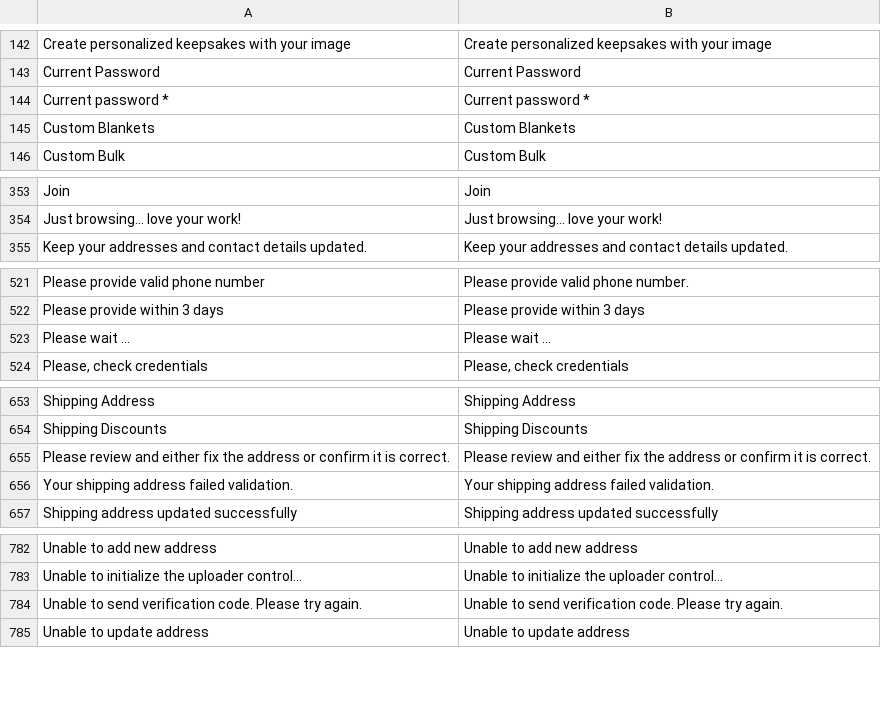
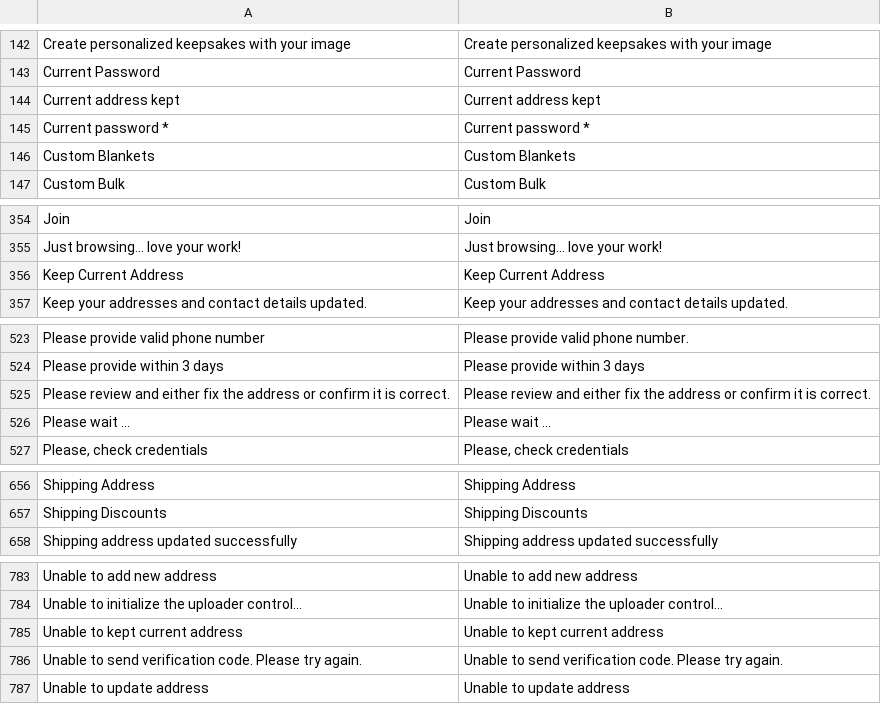
Before and after one commit to BudsiesApp/vsf-capybara, a CSV file: resource/i18n/en-US.csv, drawn as a sheet; only a part is shown, gaps mark what is left out; the diff names each change by its address in the sheet, - before the commit and + after, or states it on an @@ line.

Commit message:
Refs #36020: Order Update Address Page - update `validation_customer_override` field

```diff
--- a/resource/i18n/en-US.csv
+++ b/resource/i18n/en-US.csv
+row 144: Current address kept | Current address kept
+row 356: Keep Current Address | Keep Current Address
@@ row 655 moved to row 525: Please review and either fix the address… @@
@@ row 656 moved to row 915: Your shipping address failed validation. @@
+row 785: Unable to kept current address | Unable to kept current address
```
Also changed, not shown: 1 other file.
